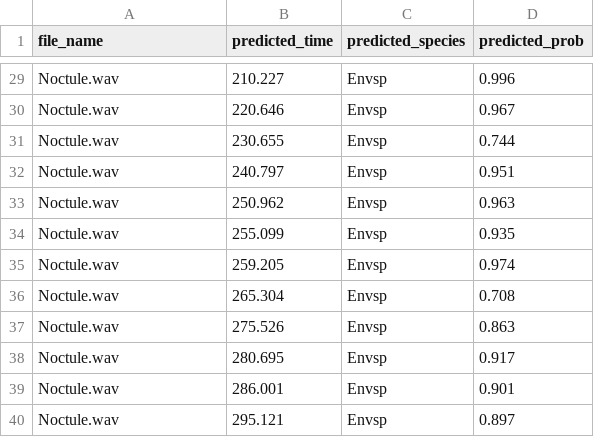
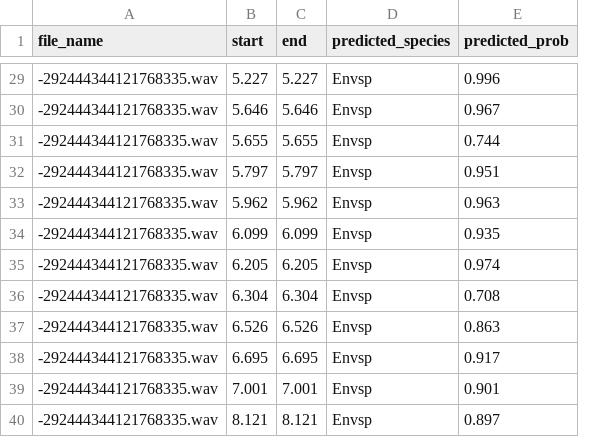
Before and after one commit to angerlache/EchoExplorer, a CSV file: AI/results/classification_result.csv, drawn as a sheet; only a part is shown, gaps mark what is left out; removed rows and columns are numbered as before the commit, all else as after; the diff covers the shown part only; the diff names each change by its address in the sheet, - before the commit and + after, or states it on an @@ line.

```diff
--- a/AI/results/classification_result.csv
+++ b/AI/results/classification_result.csv
-column B (predicted_time), rows 29-40: 210.227 | 220.646 | 230.655 | 240.797 | 250.962 | 255.099 | 259.205 | 265.304 | 275.526 | 280.695 | 286.001 | 295.121
+column B (start), rows 29-40: 5.227 | 5.646 | 5.655 | 5.797 | 5.962 | 6.099 | 6.205 | 6.304 | 6.526 | 6.695 | 7.001 | 8.121
+column C (end), rows 29-40: 5.227 | 5.646 | 5.655 | 5.797 | 5.962 | 6.099 | 6.205 | 6.304 | 6.526 | 6.695 | 7.001 | 8.121
-A29:A40 (file_name): Noctule.wav
+A29:A40 (file_name): -292444344121768335.wav
```
Also changed, not shown: 7 added rows, 7 removed rows and 20 edited cells elsewhere in this file, AI/results/Noctule-sceneRect.csv, 14 other files.
